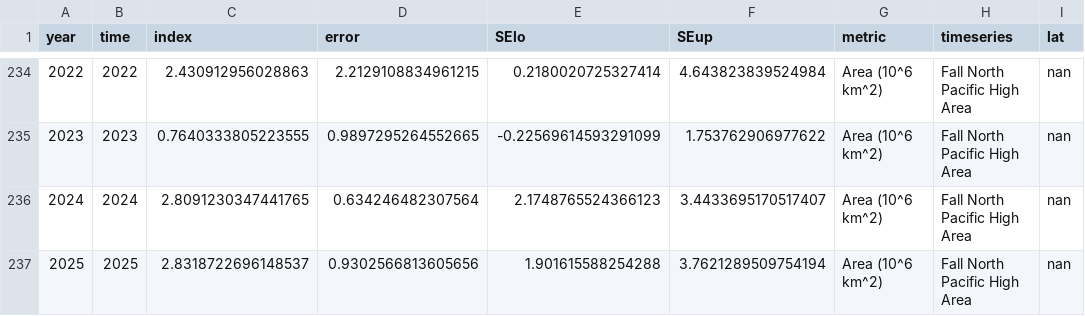
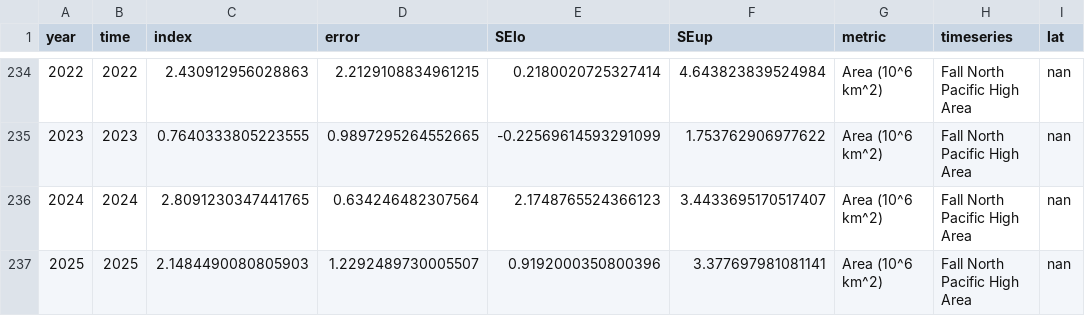
Before and after one commit to id-sch/oc_cciea.github.io, a CSV file: csv_for_erddap/oc_nph_S.csv, drawn as a sheet; only a part is shown, gaps mark what is left out; the diff names each change by its address in the sheet, - before the commit and + after, or states it on an @@ line.

```diff
--- a/csv_for_erddap/oc_nph_S.csv
+++ b/csv_for_erddap/oc_nph_S.csv
-C237 (index): 2.8318722696148537
+C237 (index): 2.1484490080805903
-D237 (error): 0.9302566813605656
+D237 (error): 1.2292489730005507
-E237 (SElo): 1.901615588254288
+E237 (SElo): 0.9192000350800396
-F237 (SEup): 3.7621289509754194
+F237 (SEup): 3.377697981081141
```
Also changed, not shown: csv_for_erddap/oc_nph_M.csv, 5 other files.
